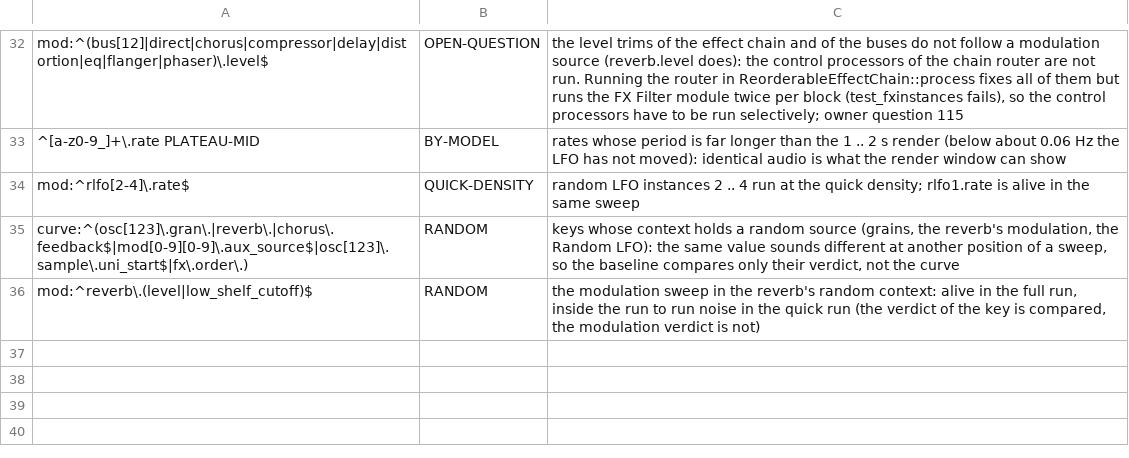
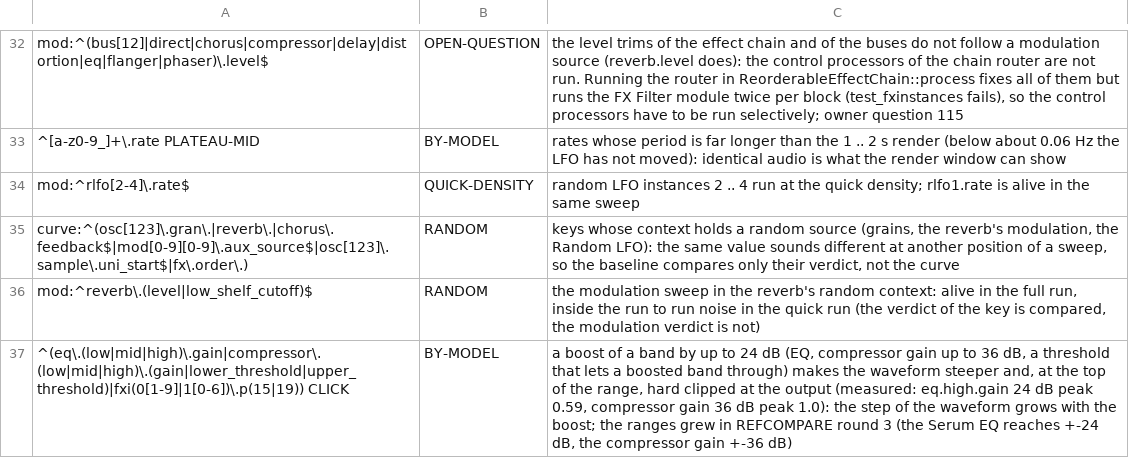
Before and after one commit to Safian/SynthyBoy, a TSV file: tools/param-audit/exemptions.tsv, drawn as a sheet; only a part is shown, gaps mark what is left out; the diff names each change by its address in the sheet, - before the commit and + after, or states it on an @@ line.

```diff
--- a/tools/param-audit/exemptions.tsv
+++ b/tools/param-audit/exemptions.tsv
+row 37: ^(eq\.(low|mid|high)\.gain|compressor\.(low|mid|high)\.(gain|lower_threshold|upper_threshold)|fxi(0[1-9]|1[0-6])\.p(15|19)) CLICK | BY-MODEL | a boost of a band by up to 24 dB (EQ, compressor gain up to 36 dB, a threshold that lets a boosted band through) makes the waveform steeper and, at the top of the range, hard clipped at the output (measured: eq.high.gain 24 dB peak 0.59, compressor gain 36 dB peak 1.0): the step of the waveform grows with the boost; the ranges grew in REFCOMPARE round 3 (the Serum EQ reaches +-24 dB, the compressor gain +-36 dB)
```
Also changed, not shown: 5 other files.
